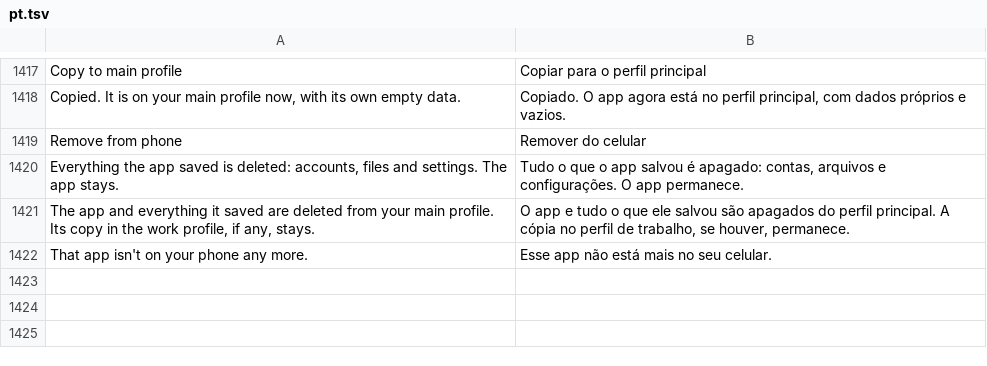
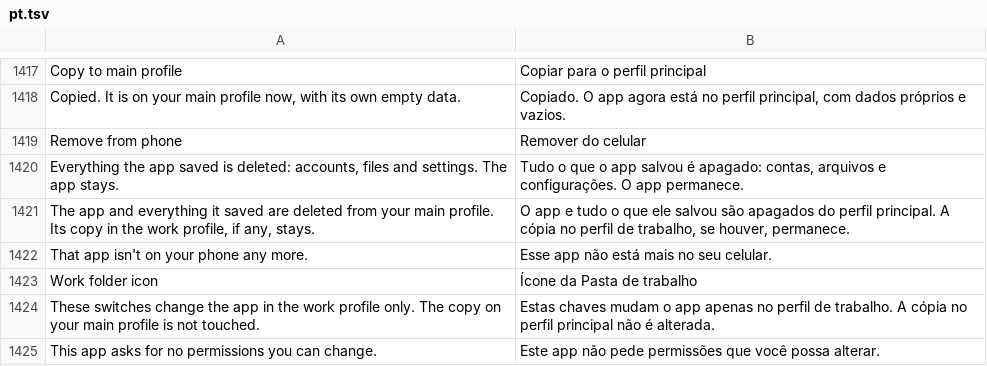
Before and after one commit to Order52/tinykit, a TSV file: app/src/main/assets/i18n/pt.tsv, drawn as a sheet; only a part is shown, gaps mark what is left out; the diff names each change by its address in the sheet, - before the commit and + after, or states it on an @@ line.

```diff
--- a/app/src/main/assets/i18n/pt.tsv
+++ b/app/src/main/assets/i18n/pt.tsv
+row 1423: Work folder icon | Ícone da Pasta de trabalho
+row 1424: These switches change the app in the work profile only. The copy on your main profile is not touched. | Estas chaves mudam o app apenas no perfil de trabalho. A cópia no perfil principal não é alterada.
+row 1425: This app asks for no permissions you can change. | Este app não pede permissões que você possa alterar.
```
Also changed, not shown: app/src/main/assets/i18n/es.tsv, app/src/main/assets/i18n/ru.tsv, 11 other files.
